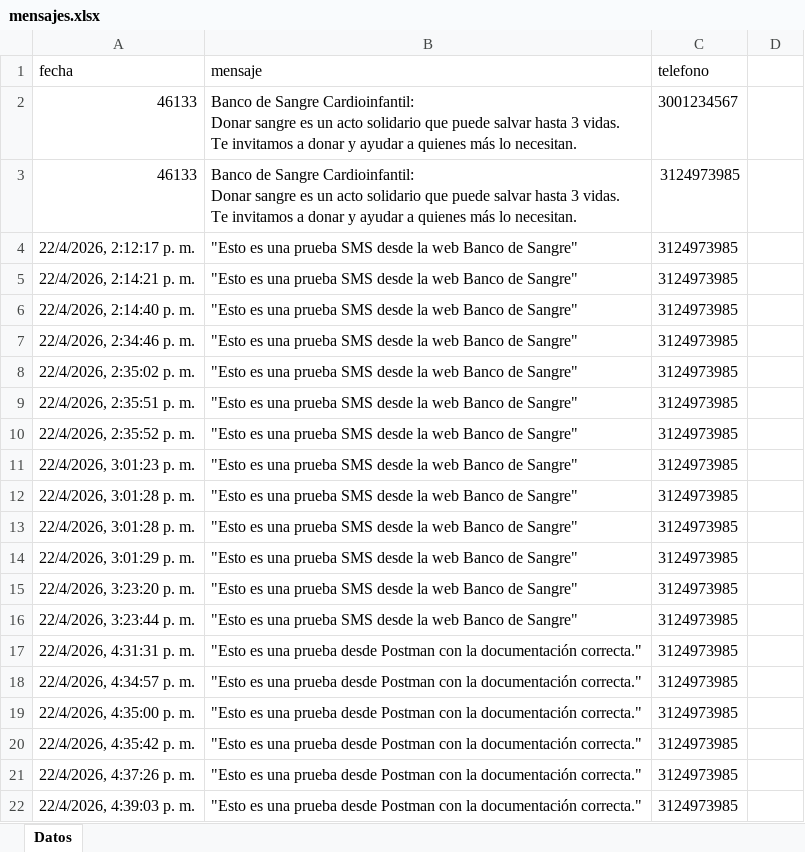
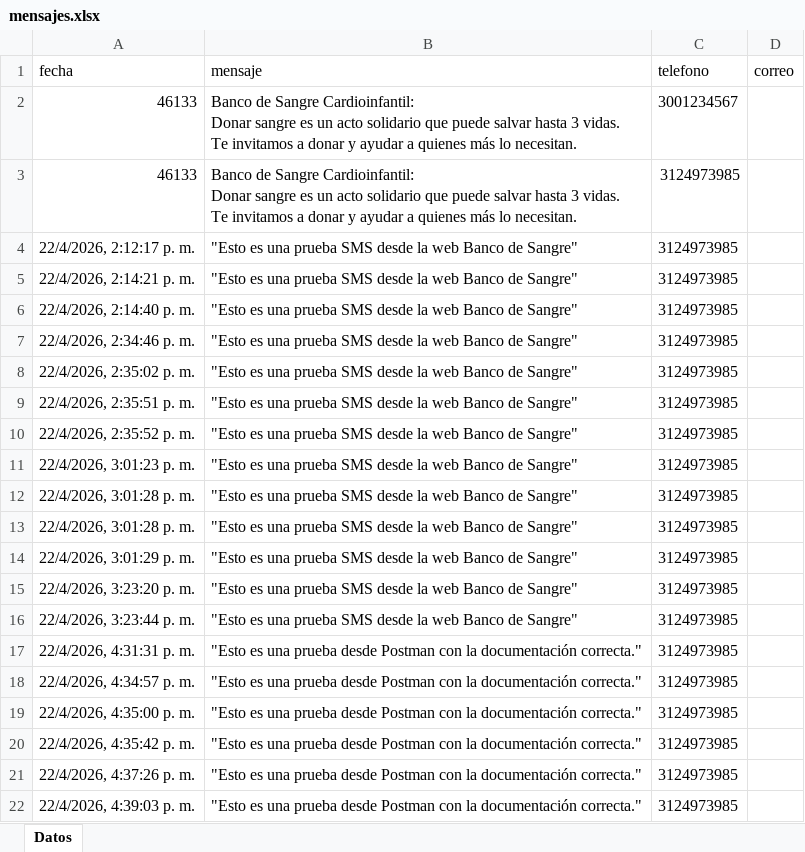
Before and after one commit to Karen08-cd/BancoSangre., an Excel workbook: mensajes.xlsx, sheet Datos, drawn as a sheet; values as stored, in another font and other column widths than the file's, no borders; the diff names each change by its address in the sheet, - before the commit and + after, or states it on an @@ line.

Commit message:
Cambios realizados 27.04
se hace actualización del proyecto , en los siguientes archivos, HTML, CSS, APP.JS Y SERVER.JS, se añade la función de añadir el archivo de Excel con "números masivos" , ya hay conexión con el servicio de SMS .

```diff
--- a/mensajes.xlsx (sheet Datos)
+++ b/mensajes.xlsx (sheet Datos)
-D1: (empty)
+D1: correo
```
Also changed, not shown: 9 other files.
